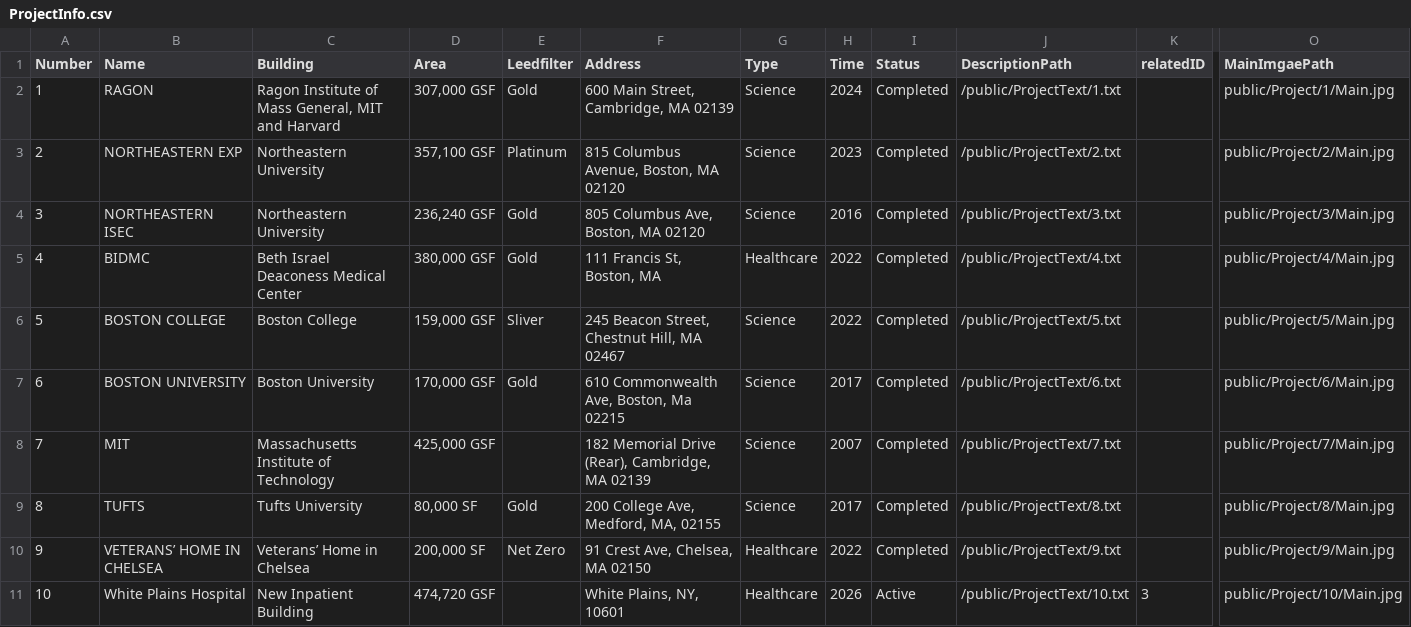
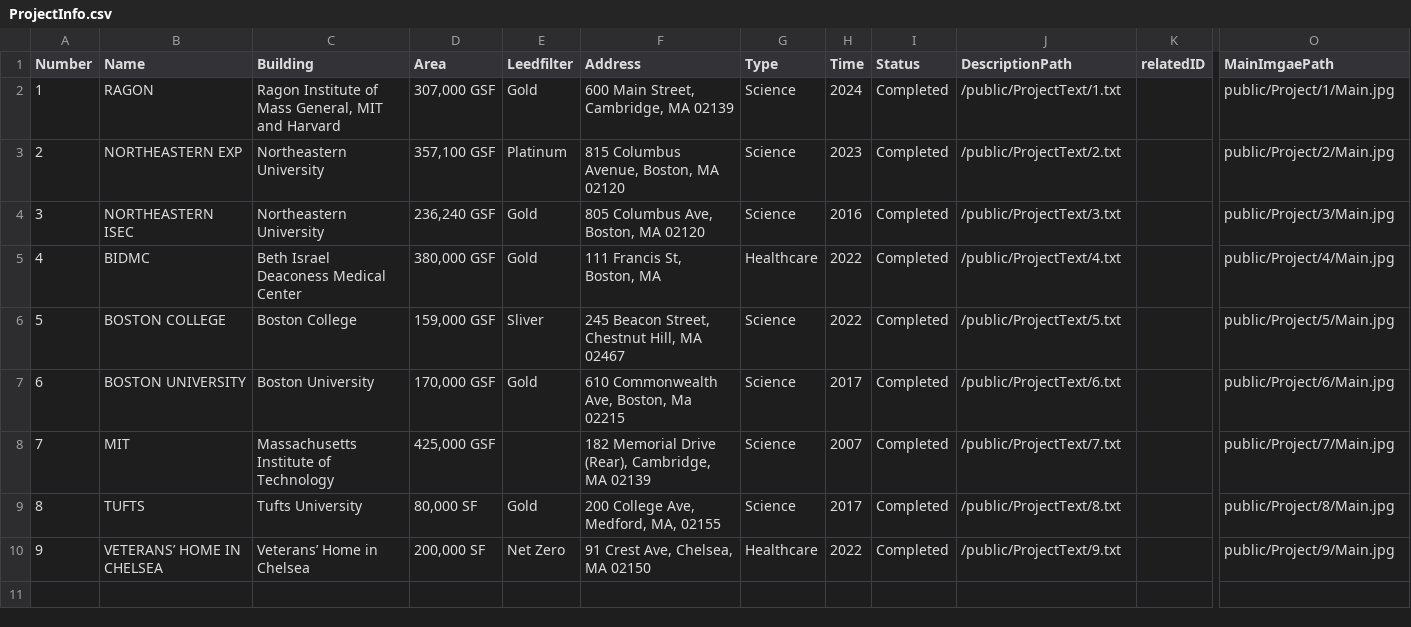
Before and after one commit to Yushi219/AIA_Payette, a CSV file: public/ProjectInfo.csv, drawn as a sheet; only a part is shown, gaps mark what is left out; rows hold the shown columns only; the diff names each change by its address in the sheet, - before the commit and + after, or states it on an @@ line.

Commit message:
hide WPH

```diff
--- a/public/ProjectInfo.csv
+++ b/public/ProjectInfo.csv
-row 11: 10 | White Plains Hospital | New Inpatient Building | 474,720 GSF |  | White Plains, NY, 10601 | Healthcare | 2026 | Active | /public/ProjectText/10.txt | 3 | public/Project/10/Main.jpg
```
